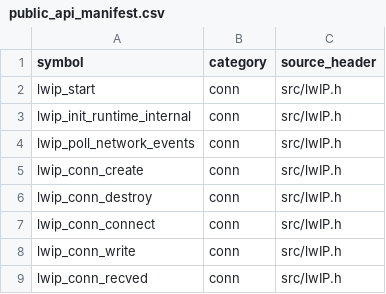
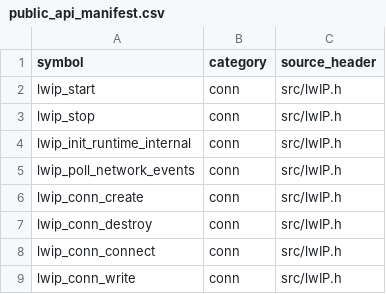
Before and after one commit to cagscalclabs/lwip-ce, a CSV file: tools/public_api_manifest.csv, drawn as a sheet; only a part is shown; the shorter side is filled out with more unchanged rows; the diff names each change by its address in the sheet, - before the commit and + after, or states it on an @@ line.

```diff
--- a/tools/public_api_manifest.csv
+++ b/tools/public_api_manifest.csv
+row 3: lwip_stop | conn | src/lwIP.h
```
Also changed, not shown: 9 other files.
